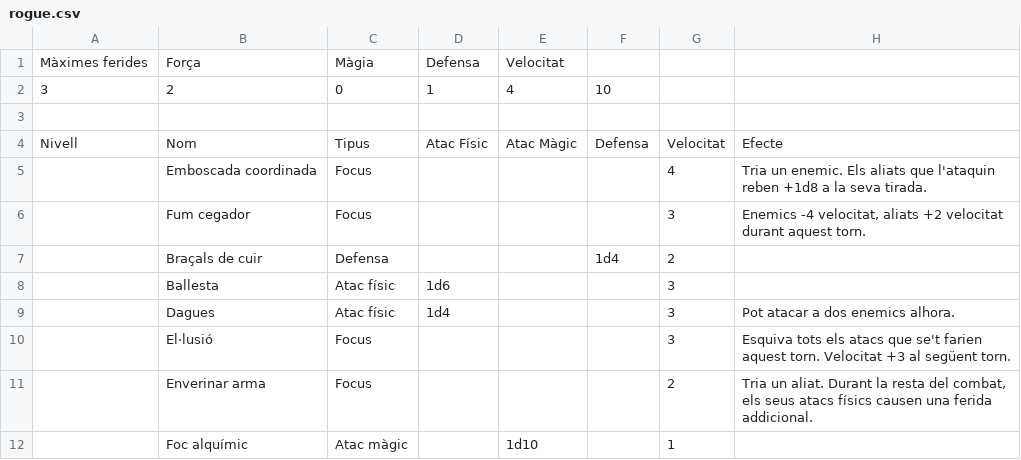
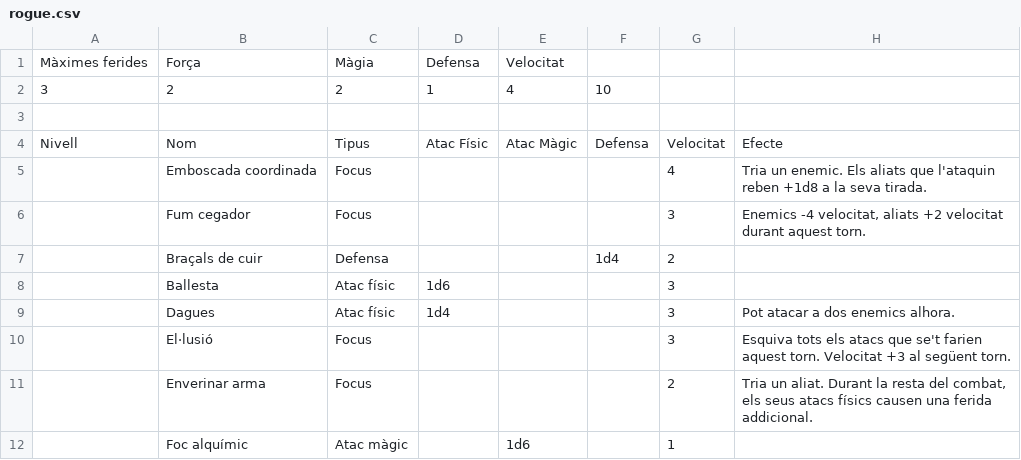
Before and after one commit to guillemcordoba/pimpampum, a CSV file: rules/classes/rogue.csv, drawn as a sheet.

```diff
--- a/rules/classes/rogue.csv
+++ b/rules/classes/rogue.csv
@@ -1,3 +1,3 @@
 Màximes ferides,Força,Màgia,Defensa,Velocitat,,,
-3,2,0,1,4,10,,
+3,2,2,1,4,10,,
 ,,,,,,,
@@ -11,2 +11,2 @@ Nivell,Nom,Tipus,Atac Físic,Atac Màgic,Defensa,Velocitat,Efecte
 ,Enverinar arma,Focus,,,,2,"Tria un aliat. Durant la resta del combat, els seus atacs físics causen una ferida addicional."
-,Foc alquímic,Atac màgic,,1d10,,1,
+,Foc alquímic,Atac màgic,,1d6,,1,
```
Also changed, not shown: 2 other files.
